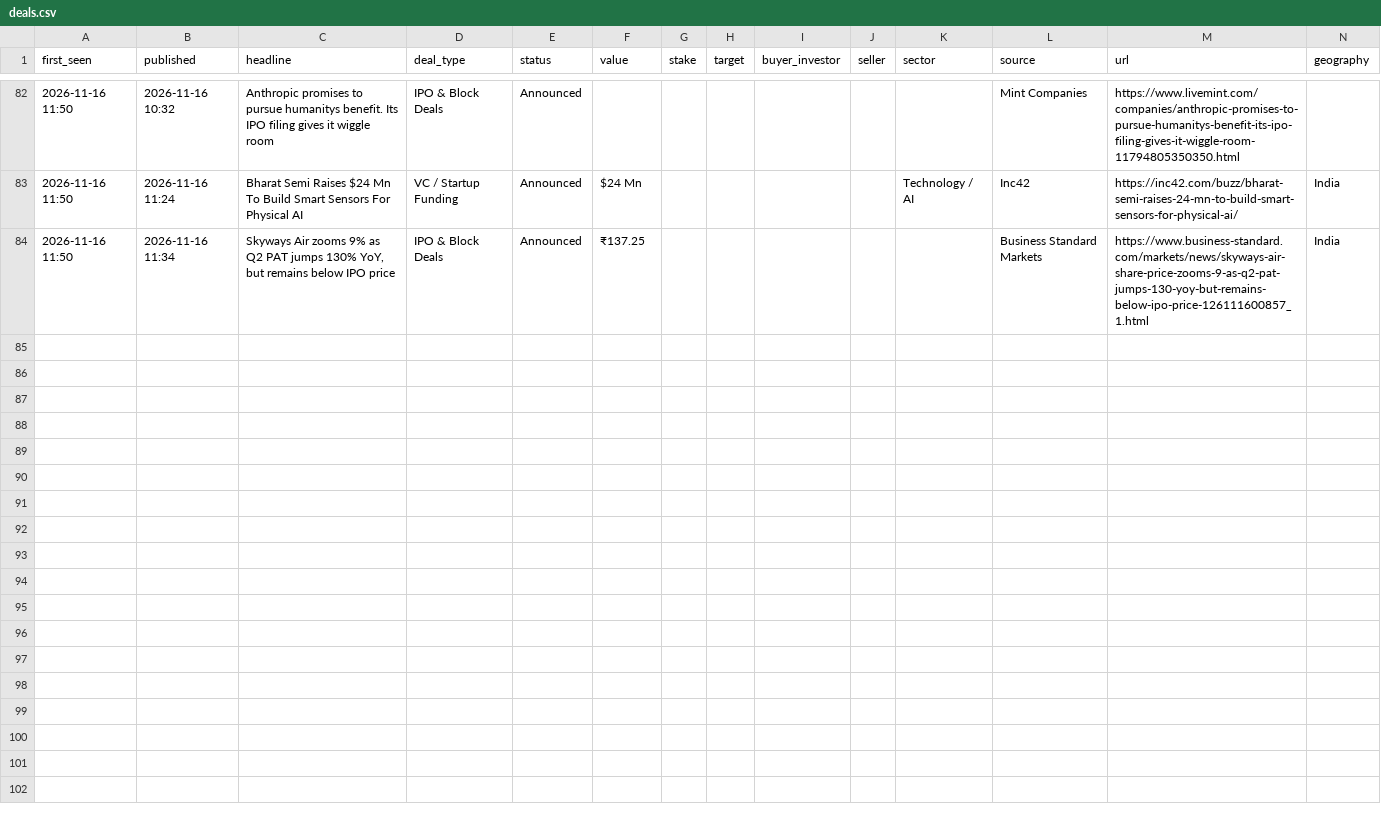
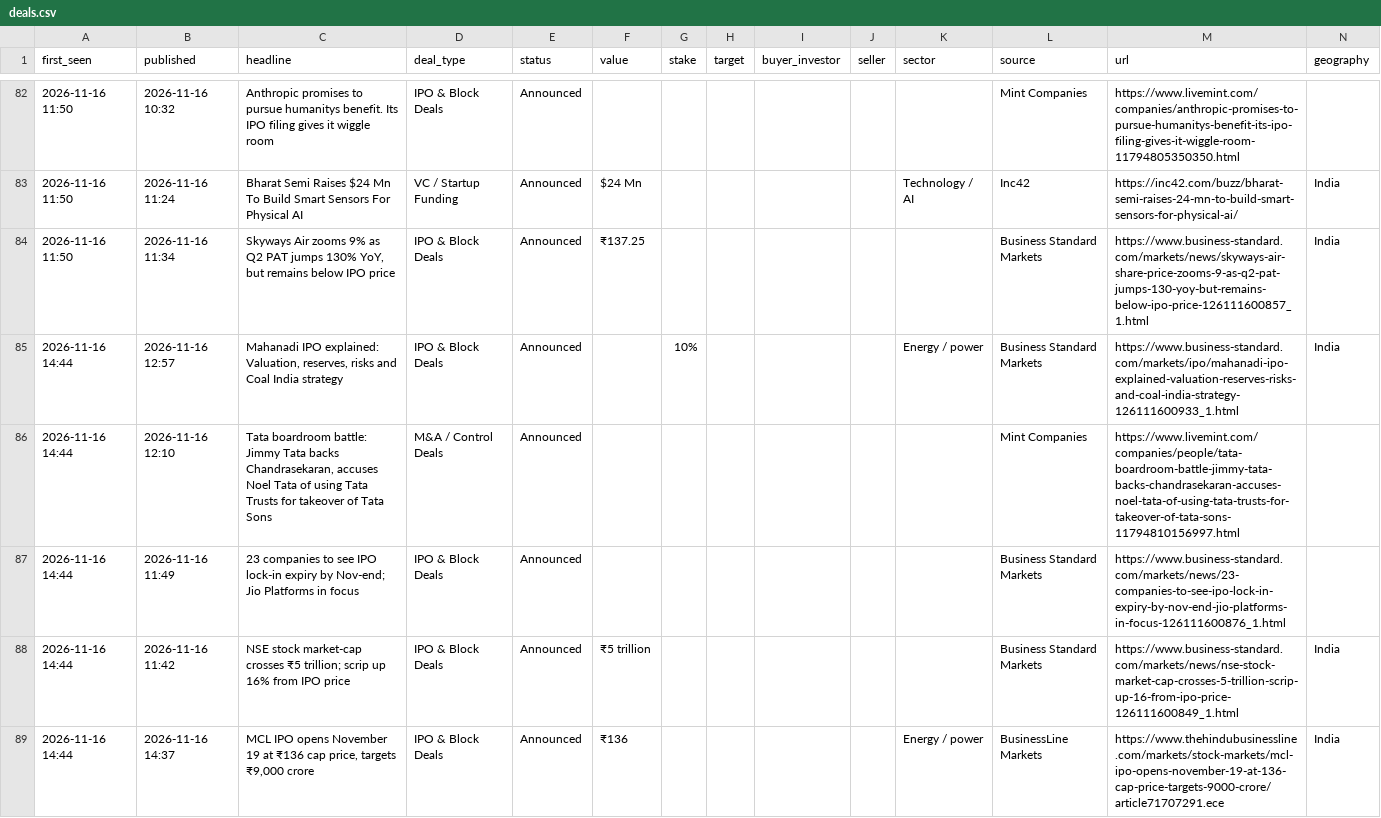
Before and after one commit to aarreev12342/morning-brief, a CSV file: data/deals.csv, drawn as a sheet; only a part is shown, gaps mark what is left out; rows hold the shown columns only; the diff names each change by its address in the sheet, - before the commit and + after, or states it on an @@ line.

Commit message:
Update deal log

```diff
--- a/data/deals.csv
+++ b/data/deals.csv
+row 85: 2026-11-16 14:44 | 2026-11-16 12:57 | Mahanadi IPO explained: Valuation, reserves, risks and Coal India strategy | IPO & Block Deals | Announced |  | 10% |  |  |  | Energy / power | Business Standard Markets | https://www.business-standard.com/markets/ipo/mahanadi-ipo-explained-valuation-reserves-risks-and-coal-india-strategy-126111600933_1.html | India
+row 86: 2026-11-16 14:44 | 2026-11-16 12:10 | Tata boardroom battle: Jimmy Tata backs Chandrasekaran, accuses Noel Tata of using Tata Trusts for takeover of Tata Sons | M&A / Control Deals | Announced |  |  |  |  |  |  | Mint Companies | https://www.livemint.com/companies/people/tata-boardroom-battle-jimmy-tata-backs-chandrasekaran-accuses-noel-tata-of-using-tata-trusts-for-takeover-of-tata-sons-11794810156997.html
+row 87: 2026-11-16 14:44 | 2026-11-16 11:49 | 23 companies to see IPO lock-in expiry by Nov-end; Jio Platforms in focus | IPO & Block Deals | Announced |  |  |  |  |  |  | Business Standard Markets | https://www.business-standard.com/markets/news/23-companies-to-see-ipo-lock-in-expiry-by-nov-end-jio-platforms-in-focus-126111600876_1.html
+row 88: 2026-11-16 14:44 | 2026-11-16 11:42 | NSE stock market-cap crosses ₹5 trillion; scrip up 16% from IPO price | IPO & Block Deals | Announced | ₹5 trillion |  |  |  |  |  | Business Standard Markets | https://www.business-standard.com/markets/news/nse-stock-market-cap-crosses-5-trillion-scrip-up-16-from-ipo-price-126111600849_1.html | India
+row 89: 2026-11-16 14:44 | 2026-11-16 14:37 | MCL IPO opens November 19 at ₹136 cap price, targets ₹9,000 crore | IPO & Block Deals | Announced | ₹136 |  |  |  |  | Energy / power | BusinessLine Markets | https://www.thehindubusinessline.com/markets/stock-markets/mcl-ipo-opens-november-19-at-136-cap-price-targets-9000-crore/article71707291.ece | India
```
Also changed, not shown: data/pitchbook_style_deals.csv.
